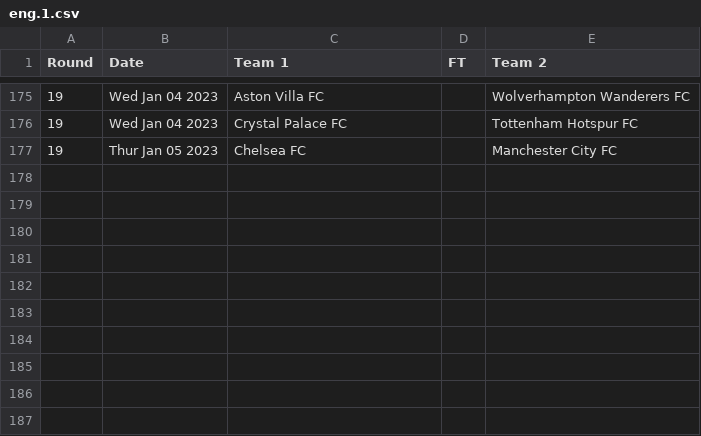
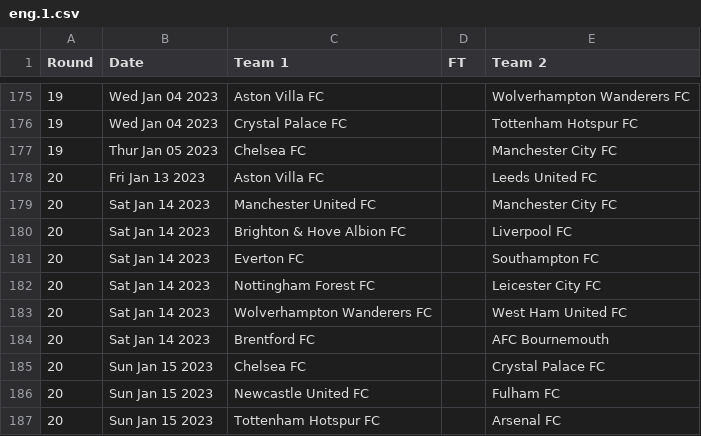
Before and after one commit to nickfraser/england, a CSV file: 2020s/2022-23/eng.1.csv, drawn as a sheet; only a part is shown, gaps mark what is left out; the diff names each change by its address in the sheet, - before the commit and + after, or states it on an @@ line.

Commit message:
[2022-23] Added round 20 fixtures.

```diff
--- a/2020s/2022-23/eng.1.csv
+++ b/2020s/2022-23/eng.1.csv
+row 178: 20 | Fri Jan 13 2023 | Aston Villa FC |  | Leeds United FC
+row 179: 20 | Sat Jan 14 2023 | Manchester United FC |  | Manchester City FC
+row 180: 20 | Sat Jan 14 2023 | Brighton & Hove Albion FC |  | Liverpool FC
+row 181: 20 | Sat Jan 14 2023 | Everton FC |  | Southampton FC
+row 182: 20 | Sat Jan 14 2023 | Nottingham Forest FC |  | Leicester City FC
+row 183: 20 | Sat Jan 14 2023 | Wolverhampton Wanderers FC |  | West Ham United FC
+row 184: 20 | Sat Jan 14 2023 | Brentford FC |  | AFC Bournemouth
+row 185: 20 | Sun Jan 15 2023 | Chelsea FC |  | Crystal Palace FC
+row 186: 20 | Sun Jan 15 2023 | Newcastle United FC |  | Fulham FC
+row 187: 20 | Sun Jan 15 2023 | Tottenham Hotspur FC |  | Arsenal FC
```
